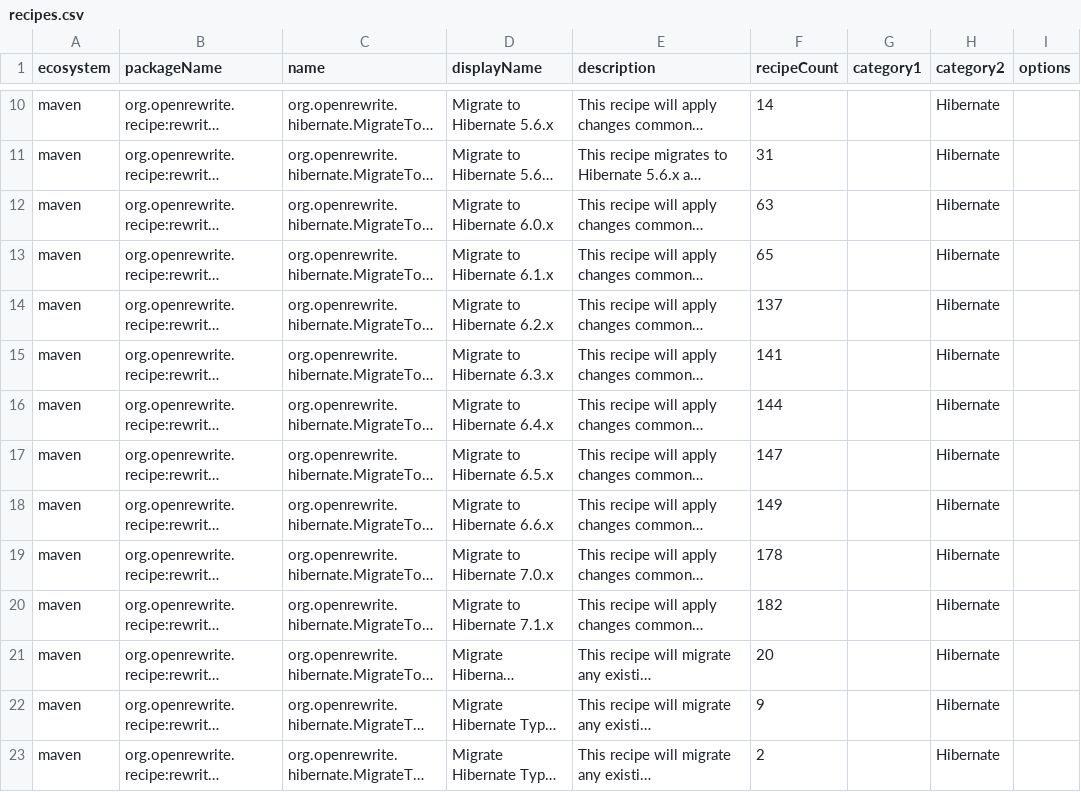
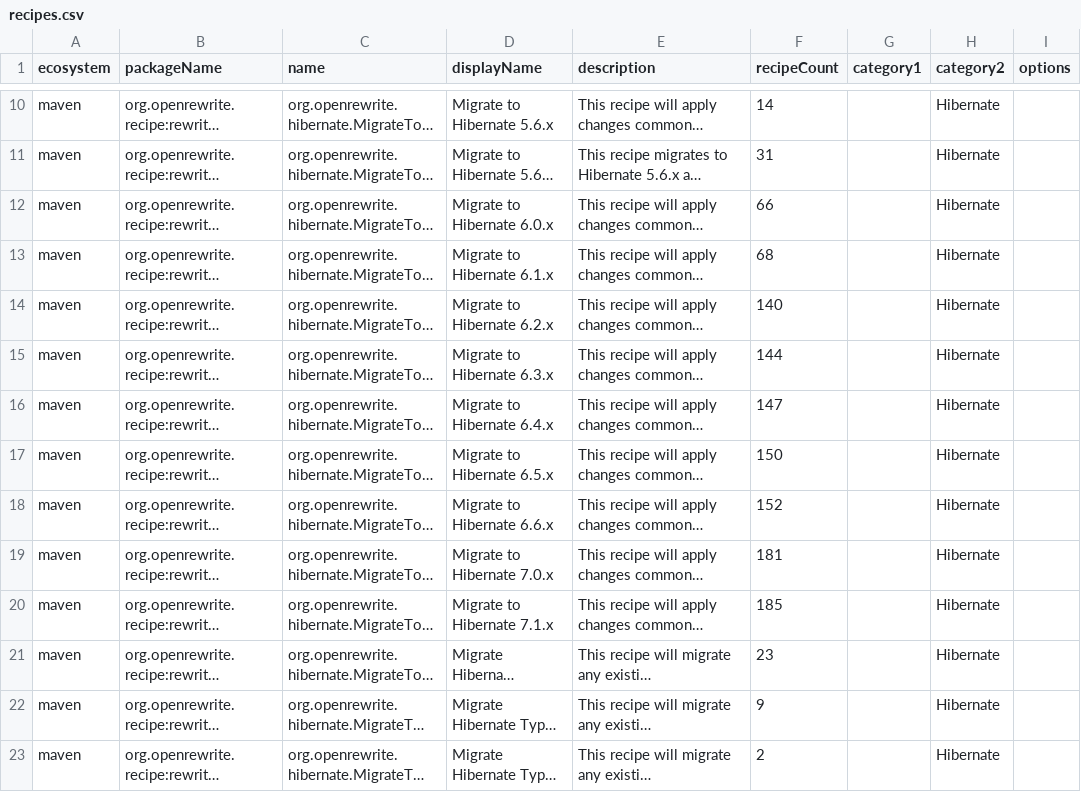
Before and after one commit to openrewrite/rewrite-hibernate, a CSV file: src/main/resources/META-INF/rewrite/recipes.csv, drawn as a sheet; only a part is shown, gaps mark what is left out; long unchanged cells end in …; the diff names each change by its address in the sheet, - before the commit and + after, or states it on an @@ line.

```diff
--- a/src/main/resources/META-INF/rewrite/recipes.csv
+++ b/src/main/resources/META-INF/rewrite/recipes.csv
-F12 (recipeCount): 63
+F12 (recipeCount): 66
-F13 (recipeCount): 65
+F13 (recipeCount): 68
-F14 (recipeCount): 137
+F14 (recipeCount): 140
-F15 (recipeCount): 141
+F15 (recipeCount): 144
-F16 (recipeCount): 144
+F16 (recipeCount): 147
-F17 (recipeCount): 147
+F17 (recipeCount): 150
-F18 (recipeCount): 149
+F18 (recipeCount): 152
-F19 (recipeCount): 178
+F19 (recipeCount): 181
-F20 (recipeCount): 182
+F20 (recipeCount): 185
-F21 (recipeCount): 20
+F21 (recipeCount): 23
```
Also changed, not shown: 2 other files.
